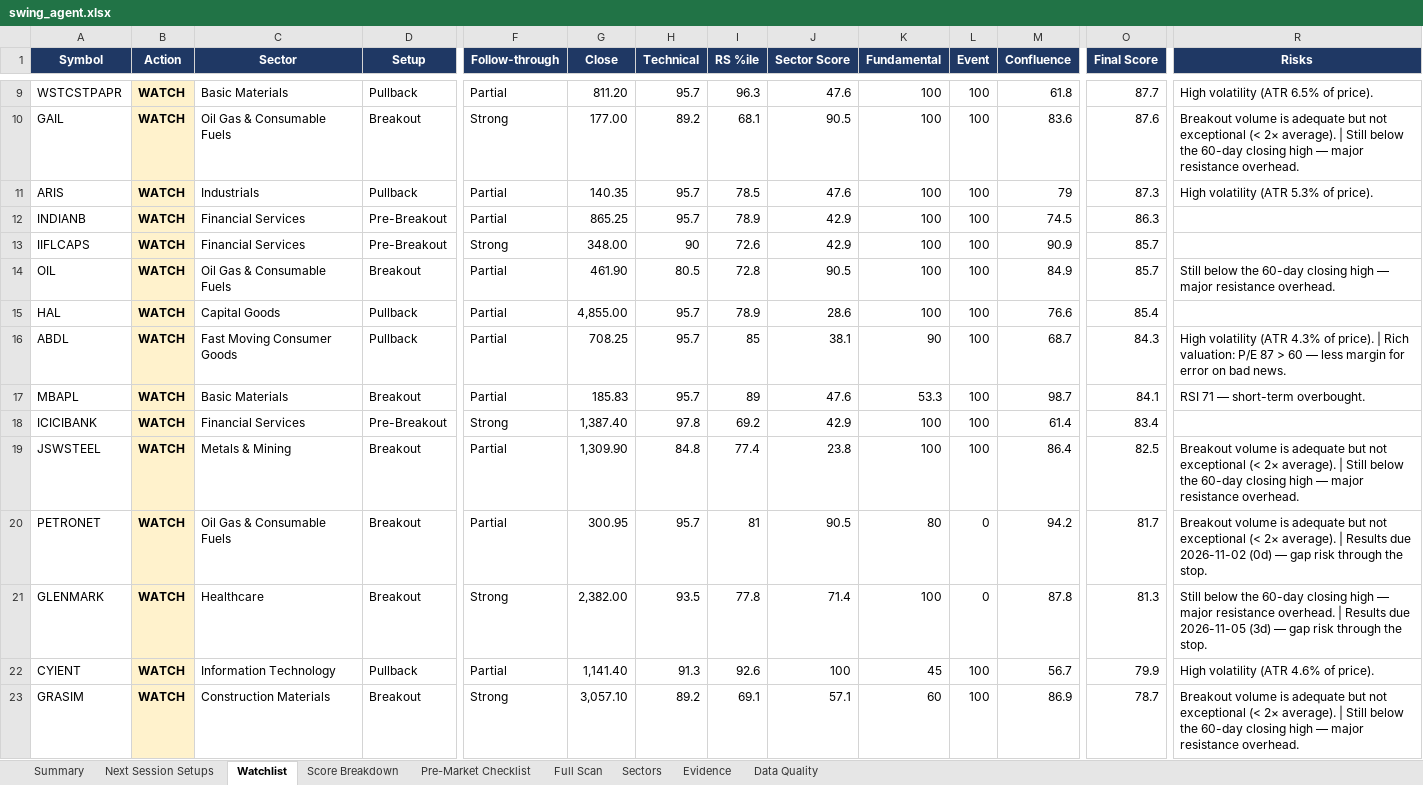
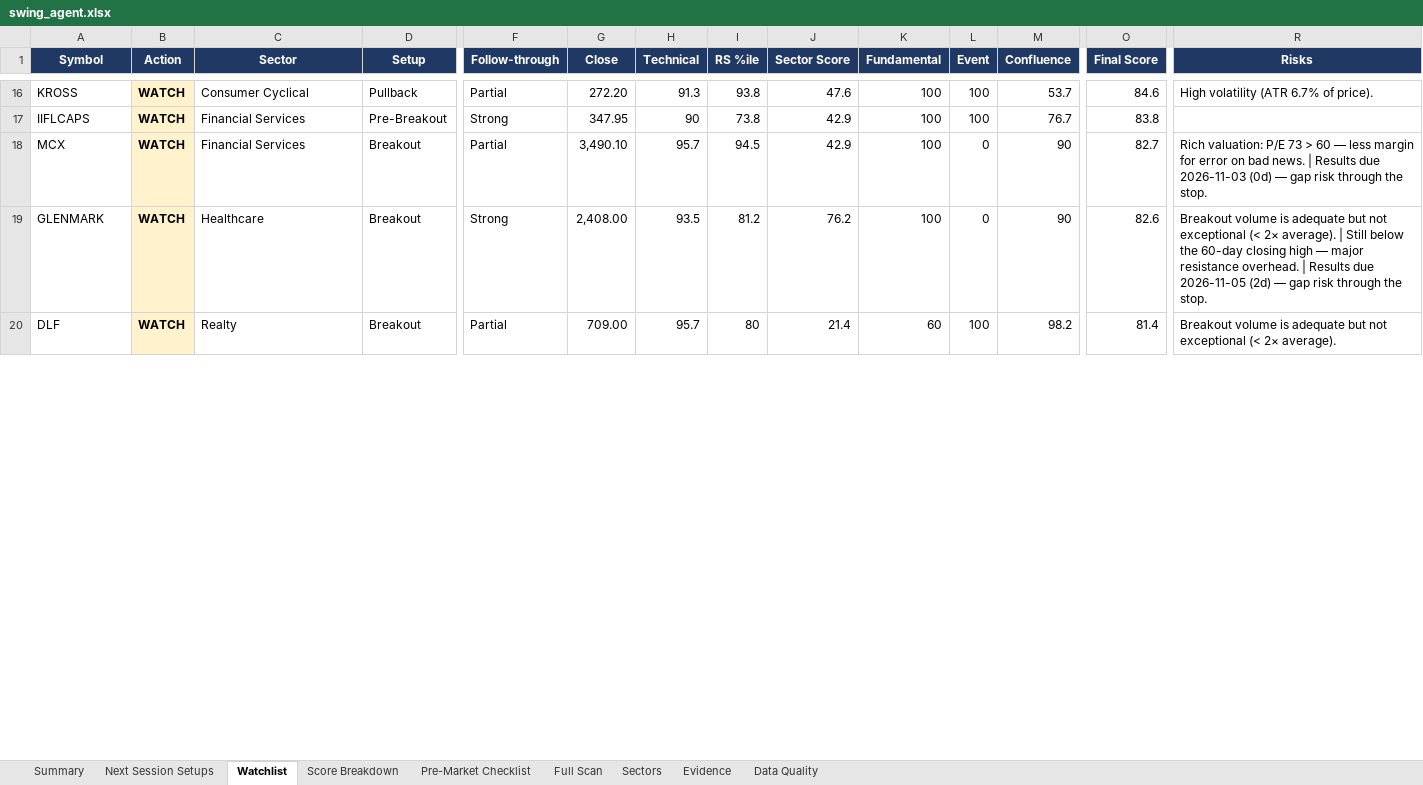
Before and after one commit to KGR1516/Srikanth-swing-trade-agent-fullnse-, an Excel workbook: data/output/swing_agent.xlsx, sheet Watchlist, drawn as a sheet; only a part is shown, gaps mark what is left out; values as stored, in another font and other column widths than the file's, no borders; conditional formats not drawn; removed rows and columns are numbered as before the commit, all else as after; rows hold the shown columns only; the diff covers the shown part only; the diff names each change by its address in the sheet, - before the commit and + after, or states it on an @@ line.

```diff
--- a/data/output/swing_agent.xlsx (sheet Watchlist)
+++ b/data/output/swing_agent.xlsx (sheet Watchlist)
-A16 (Symbol): WSTCSTPAPR
+A16 (Symbol): KROSS
-C16 (Sector): Basic Materials
+C16 (Sector): Consumer Cyclical
-G16 (Close): 811.20
+G16 (Close): 272.20
-H16 (Technical): 95.7
+H16 (Technical): 91.3
-I16 (RS %ile): 96.3
+I16 (RS %ile): 93.8
-M16 (Confluence): 61.8
+M16 (Confluence): 53.7
-O16 (Final Score): 87.7
+O16 (Final Score): 84.6
-R16 (Risks): High volatility (ATR 6.5% of price).
+R16 (Risks): High volatility (ATR 6.7% of price).
-row 10: GAIL | WATCH | Oil Gas & Consumable Fuels | Breakout | Strong | 177.00 | 89.2 | 68.1 | 90.5 | 100 | 100 | 83.6 | 87.6 | Breakout volume is adequate but not exceptional (< 2× average). | Still below the 60-day closing high — major resistance overhead.
-row 11: ARIS | WATCH | Industrials | Pullback | Partial | 140.35 | 95.7 | 78.5 | 47.6 | 100 | 100 | 79 | 87.3 | High volatility (ATR 5.3% of price).
-row 12: INDIANB | WATCH | Financial Services | Pre-Breakout | Partial | 865.25 | 95.7 | 78.9 | 42.9 | 100 | 100 | 74.5 | 86.3
-G17 (Close): 348.00
+G17 (Close): 347.95
-I17 (RS %ile): 72.6
+I17 (RS %ile): 73.8
-M17 (Confluence): 90.9
+M17 (Confluence): 76.7
-O17 (Final Score): 85.7
+O17 (Final Score): 83.8
-row 14: OIL | WATCH | Oil Gas & Consumable Fuels | Breakout | Partial | 461.90 | 80.5 | 72.8 | 90.5 | 100 | 100 | 84.9 | 85.7 | Still below the 60-day closing high — major resistance overhead.
-row 15: HAL | WATCH | Capital Goods | Pullback | Partial | 4,855.00 | 95.7 | 78.9 | 28.6 | 100 | 100 | 76.6 | 85.4
-row 16: ABDL | WATCH | Fast Moving Consumer Goods | Pullback | Partial | 708.25 | 95.7 | 85 | 38.1 | 90 | 100 | 68.7 | 84.3 | High volatility (ATR 4.3% of price). | Rich valuation: P/E 87 > 60 — less margin for error on bad news.
-row 17: MBAPL | WATCH | Basic Materials | Breakout | Partial | 185.83 | 95.7 | 89 | 47.6 | 53.3 | 100 | 98.7 | 84.1 | RSI 71 — short-term overbought.
-row 18: ICICIBANK | WATCH | Financial Services | Pre-Breakout | Strong | 1,387.40 | 97.8 | 69.2 | 42.9 | 100 | 100 | 61.4 | 83.4
-row 19: JSWSTEEL | WATCH | Metals & Mining | Breakout | Partial | 1,309.90 | 84.8 | 77.4 | 23.8 | 100 | 100 | 86.4 | 82.5 | Breakout volume is adequate but not exceptional (< 2× average). | Still below the 60-day closing high — major resistance overhead.
-row 20: PETRONET | WATCH | Oil Gas & Consumable Fuels | Breakout | Partial | 300.95 | 95.7 | 81 | 90.5 | 80 | 0 | 94.2 | 81.7 | Breakout volume is adequate but not exceptional (< 2× average). | Results due 2026-11-02 (0d) — gap risk through the stop.
+row 18: MCX | WATCH | Financial Services | Breakout | Partial | 3,490.10 | 95.7 | 94.5 | 42.9 | 100 | 0 | 90 | 82.7 | Rich valuation: P/E 73 > 60 — less margin for error on bad news. | Results due 2026-11-03 (0d) — gap risk through the stop.
-G19 (Close): 2,382.00
+G19 (Close): 2,408.00
-I19 (RS %ile): 77.8
+I19 (RS %ile): 81.2
-J19 (Sector Score): 71.4
+J19 (Sector Score): 76.2
-M19 (Confluence): 87.8
+M19 (Confluence): 90
-O19 (Final Score): 81.3
+O19 (Final Score): 82.6
-R19 (Risks): Still below the 60-day closing high — major resistance overhead. | Results due 2026-11-05 (3d) — gap…
+R19 (Risks): Breakout volume is adequate but not exceptional (< 2× average). | Still below the 60-day closing high — major resistance overhead. | Results due 2026-11-05 (2d) — gap…
-row 22: CYIENT | WATCH | Information Technology | Pullback | Partial | 1,141.40 | 91.3 | 92.6 | 100 | 45 | 100 | 56.7 | 79.9 | High volatility (ATR 4.6% of price).
-row 23: GRASIM | WATCH | Construction Materials | Breakout | Strong | 3,057.10 | 89.2 | 69.1 | 57.1 | 60 | 100 | 86.9 | 78.7 | Breakout volume is adequate but not exceptional (< 2× average). | Still below the 60-day closing high — major resistance overhead.
+row 20: DLF | WATCH | Realty | Breakout | Partial | 709.00 | 95.7 | 80 | 21.4 | 60 | 100 | 98.2 | 81.4 | Breakout volume is adequate but not exceptional (< 2× average).
```
Also changed, not shown: 17 added rows, 7 removed rows and 15 edited cells elsewhere in this sheet, sheet Full Scan, sheet Evidence, sheet Data Quality, sheet Score Breakdown, sheet Sectors, sheet Summary, 4 other files.
